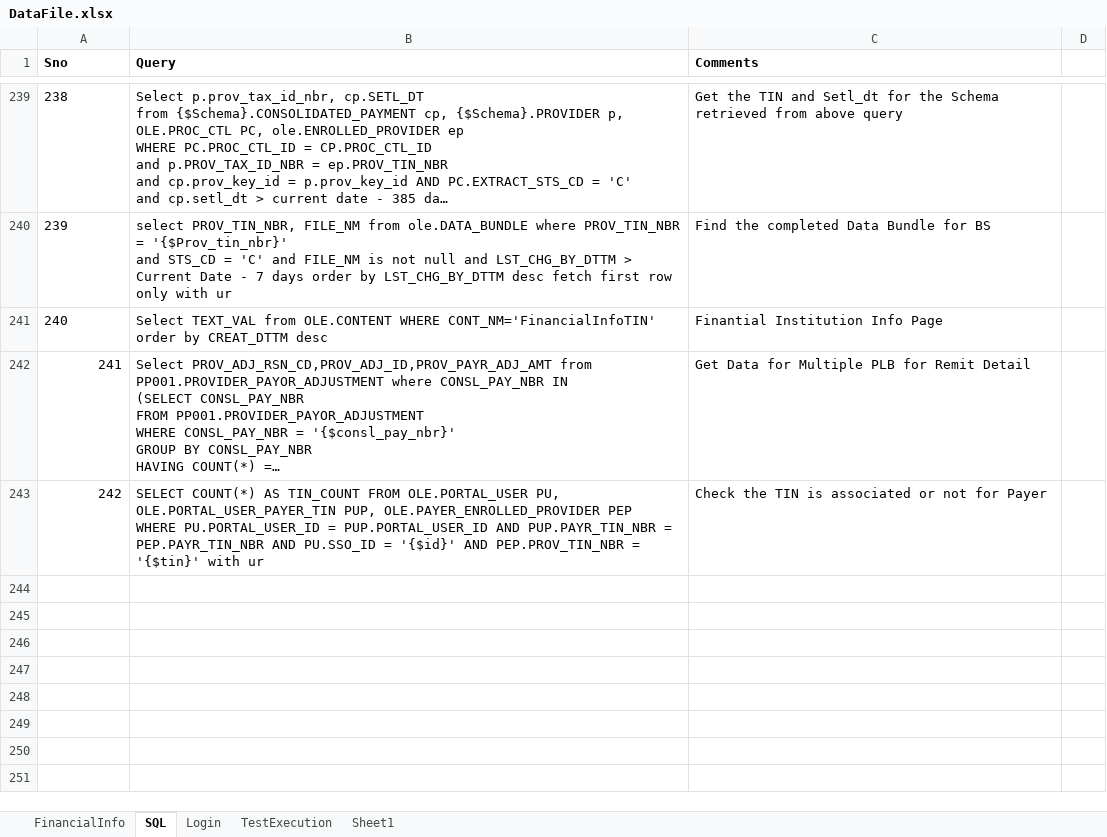
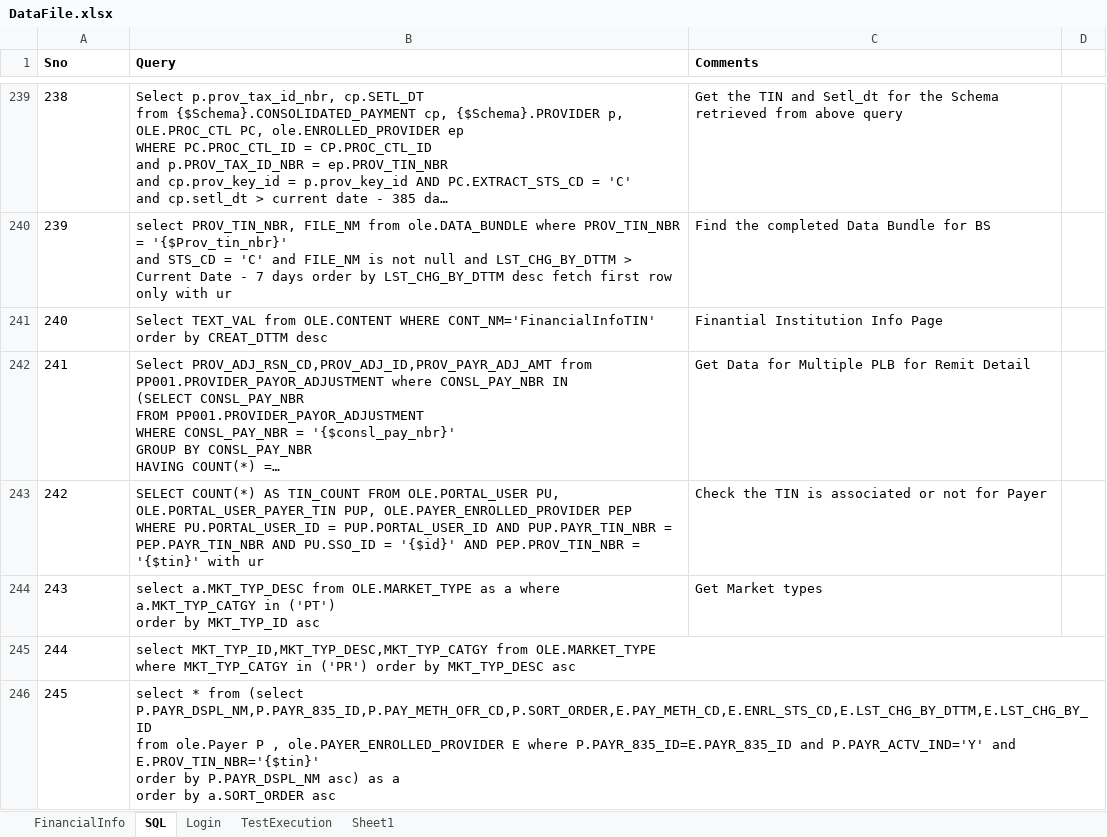
Before and after one commit to yaminichinchinedi/CucumberFramework, an Excel workbook: Online-Portals/UPA/DataFiles/DataFile.xlsx, sheet SQL, drawn as a sheet; only a part is shown, gaps mark what is left out; long unchanged cells end in …; values as stored, in another font and other column widths than the file's, no borders; ↵ is a line break in a cell; the diff covers the shown part only; the diff names each change by its address in the sheet, - before the commit and + after, or states it on an @@ line.

Commit message:
Update DataFile.xlsx

```diff
--- a/Online-Portals/UPA/DataFiles/DataFile.xlsx (sheet SQL)
+++ b/Online-Portals/UPA/DataFiles/DataFile.xlsx (sheet SQL)
-A242:A243 alignment: right
+A242:A243 alignment: left
+row 244: 243 | select a.MKT_TYP_DESC from OLE.MARKET_TYPE as a where a.MKT_TYP_CATGY in ('PT') ↵ order by MKT_TYP_ID asc | Get Market types
+row 245: 244 | select MKT_TYP_ID,MKT_TYP_DESC,MKT_TYP_CATGY from OLE.MARKET_TYPE ↵ where MKT_TYP_CATGY in ('PR') order by MKT_TYP_DESC asc
+row 246: 245 | select * from (select P.PAYR_DSPL_NM,P.PAYR_835_ID,P.PAY_METH_OFR_CD,P.SORT_ORDER,E.PAY_METH_CD,E.ENRL_STS_CD,E.LST_CHG_BY_DTTM,E.LST_CHG_BY_ID ↵ from ole.Payer P , ole.PAYER_ENROLLED_PROVIDER E where P.PAYR_835_ID=E.PAYR_835_ID and P.PAYR_ACTV_IND='Y' and E.PROV_TIN_NBR='{$tin}' ↵ order by P.PAYR_DSPL_NM asc) as a ↵ order by a.SORT_ORDER asc
```
Also changed, not shown: 4 added rows and 1 edited cell elsewhere in this sheet.
